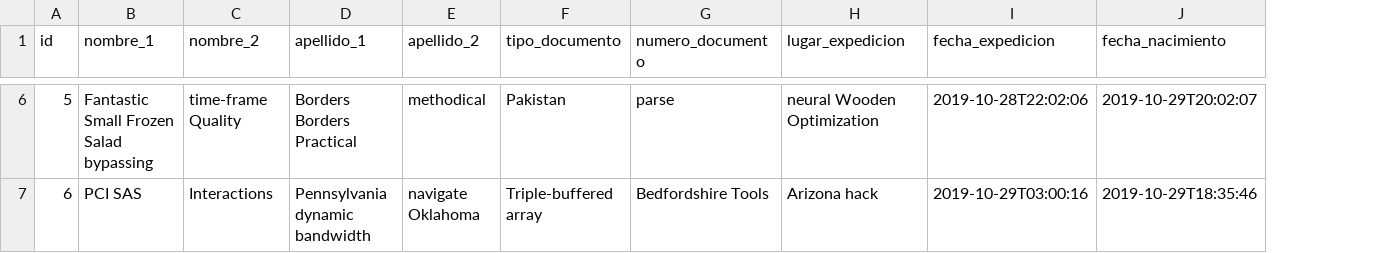
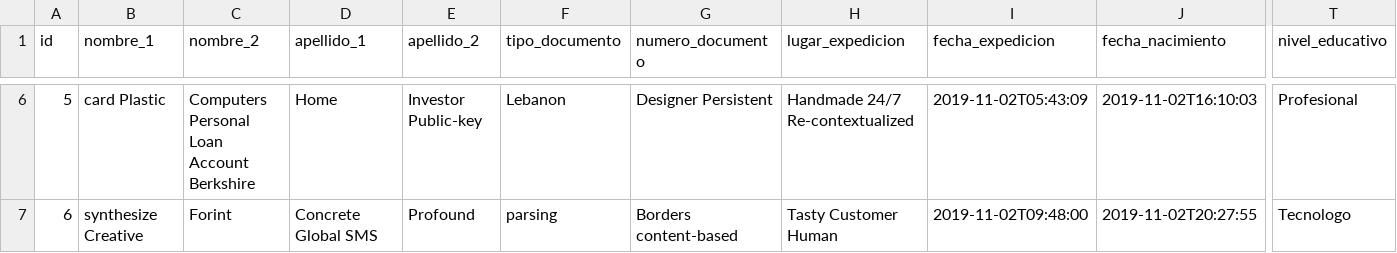
Before and after one commit to Fher95/ControlAcceso, a CSV file: src/main/resources/config/liquibase/fake-data/colaborador.csv, drawn as a sheet; only a part is shown, gaps mark what is left out; the diff covers the shown part only; the diff names each change by its address in the sheet, - before the commit and + after, or states it on an @@ line.

Commit message:
Agregacion de nivel educativo y carga de cargos

```diff
--- a/src/main/resources/config/liquibase/fake-data/colaborador.csv
+++ b/src/main/resources/config/liquibase/fake-data/colaborador.csv
+column T (nivel_educativo), rows 6-7: Profesional | Tecnologo
-B6 (nombre_1): Fantastic Small Frozen Salad bypassing
+B6 (nombre_1): card Plastic
-C6 (nombre_2): time-frame Quality
+C6 (nombre_2): Computers Personal Loan Account Berkshire
-D6 (apellido_1): Borders Borders Practical
+D6 (apellido_1): Home
-E6 (apellido_2): methodical
+E6 (apellido_2): Investor Public-key
-F6 (tipo_documento): Pakistan
+F6 (tipo_documento): Lebanon
-G6 (numero_documento): parse
+G6 (numero_documento): Designer Persistent
-H6 (lugar_expedicion): neural Wooden Optimization
+H6 (lugar_expedicion): Handmade 24/7 Re-contextualized
-I6 (fecha_expedicion): 2019-10-28T22:02:06
+I6 (fecha_expedicion): 2019-11-02T05:43:09
-J6 (fecha_nacimiento): 2019-10-29T20:02:07
+J6 (fecha_nacimiento): 2019-11-02T16:10:03
-B7 (nombre_1): PCI SAS
+B7 (nombre_1): synthesize Creative
-C7 (nombre_2): Interactions
+C7 (nombre_2): Forint
-D7 (apellido_1): Pennsylvania dynamic bandwidth
+D7 (apellido_1): Concrete Global SMS
-E7 (apellido_2): navigate Oklahoma
+E7 (apellido_2): Profound
-F7 (tipo_documento): Triple-buffered array
+F7 (tipo_documento): parsing
-G7 (numero_documento): Bedfordshire Tools
+G7 (numero_documento): Borders content-based
-H7 (lugar_expedicion): Arizona hack
+H7 (lugar_expedicion): Tasty Customer Human
-I7 (fecha_expedicion): 2019-10-29T03:00:16
+I7 (fecha_expedicion): 2019-11-02T09:48:00
-J7 (fecha_nacimiento): 2019-10-29T18:35:46
+J7 (fecha_nacimiento): 2019-11-02T20:27:55
```
Also changed, not shown: 158 edited cells elsewhere in this file, 24 other files.
